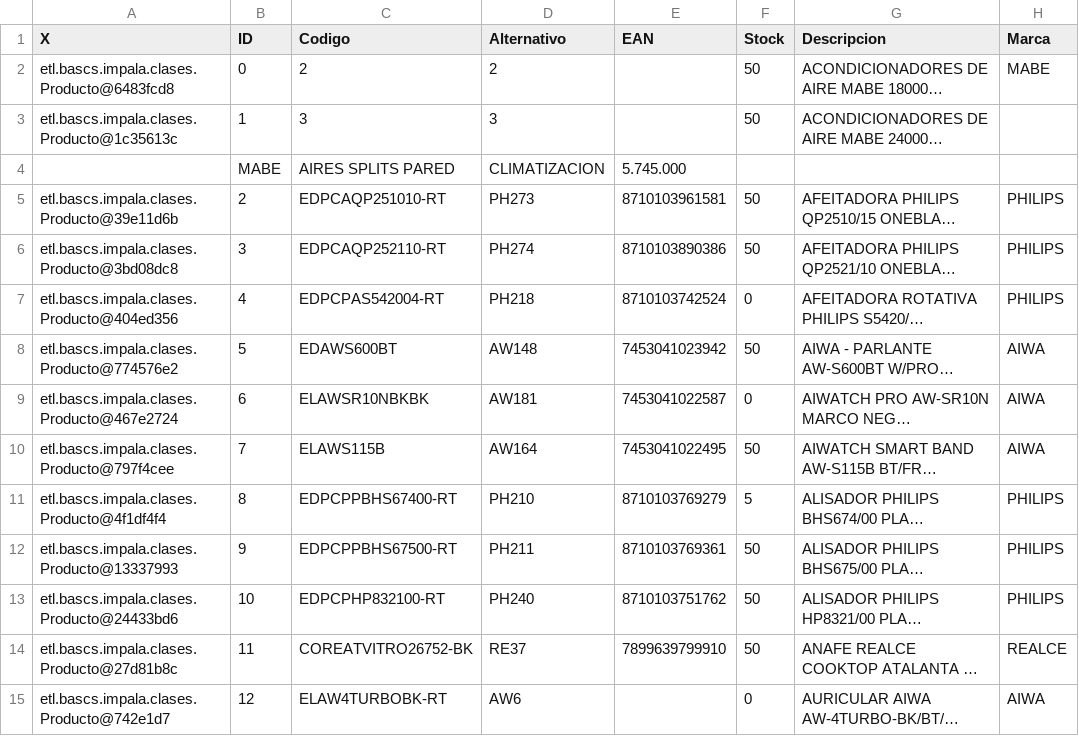
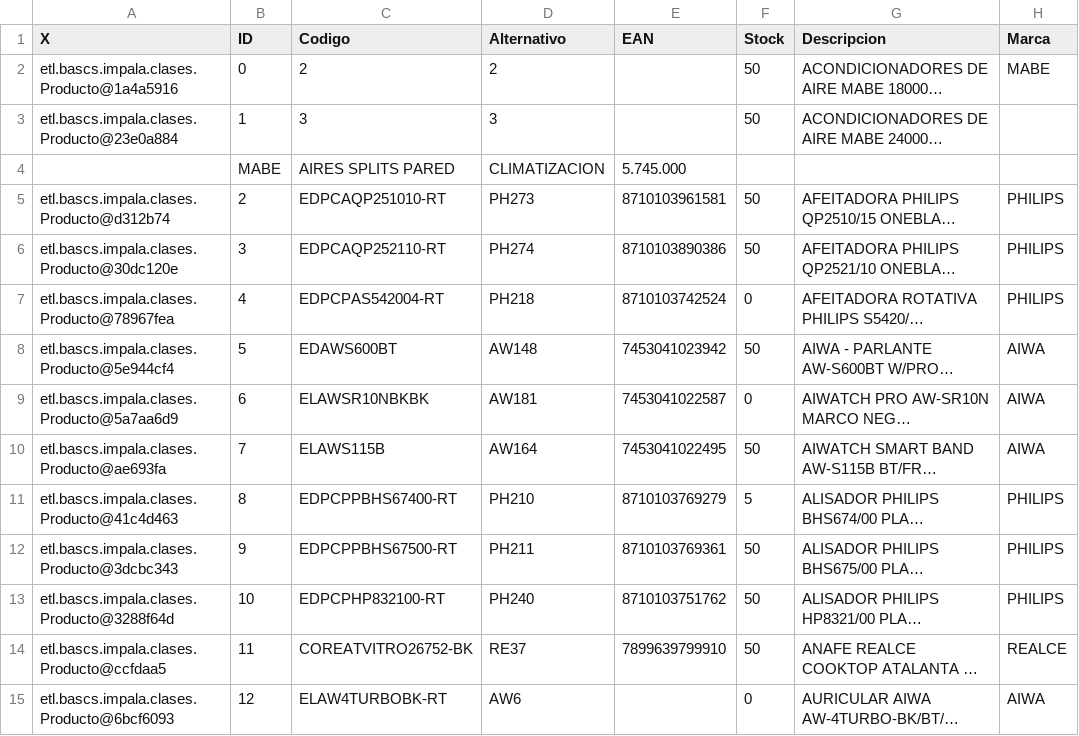
Before and after one commit to dianabenitez16/bascs.etl.SC, a CSV file: export/maestro.csv, drawn as a sheet; only a part is shown; long unchanged cells end in …; the diff covers the shown part only; the diff names each change by its address in the sheet, - before the commit and + after, or states it on an @@ line.

Commit message:
Merge origin/master
Conflicts:
	config/bascs.conf
	config/victoria.conf
	export/maestro.csv
	imagenes/AATECH18-CI-48CHR1.jpg
	nbproject/genfiles.properties
	nbproject/project.properties
	nbproject/project.xml
	src/etl/bascs/impala/clases/Producto.java
	src/etl/bascs/impala/clases/ProductosVictoria.java
	src/etl/bascs/impala/config/Propiedades.java
	src/etl/bascs/impala/json/ConsultaHttp.java
	src/etl/bascs/impala/json/ConsultaHttpVictoria.java
	src/etl/bascs/impala/main.form
	src/etl/bascs/impala/main.java
	src/etl/bascs/impala/worker/DetalleWorker.java
	src/etl/bascs/impala/worker/MaestroWorker.java
	src/etl/bascs/impala/worker/PrestashopWorker.java

```diff
--- a/export/maestro.csv
+++ b/export/maestro.csv
-A2 (X): etl.bascs.impala.clases.Producto@6483fcd8
+A2 (X): etl.bascs.impala.clases.Producto@1a4a5916
-A3 (X): etl.bascs.impala.clases.Producto@1c35613c
+A3 (X): etl.bascs.impala.clases.Producto@23e0a884
-A5 (X): etl.bascs.impala.clases.Producto@39e11d6b
+A5 (X): etl.bascs.impala.clases.Producto@d312b74
-A6 (X): etl.bascs.impala.clases.Producto@3bd08dc8
+A6 (X): etl.bascs.impala.clases.Producto@30dc120e
-A7 (X): etl.bascs.impala.clases.Producto@404ed356
+A7 (X): etl.bascs.impala.clases.Producto@78967fea
-A8 (X): etl.bascs.impala.clases.Producto@774576e2
+A8 (X): etl.bascs.impala.clases.Producto@5e944cf4
-A9 (X): etl.bascs.impala.clases.Producto@467e2724
+A9 (X): etl.bascs.impala.clases.Producto@5a7aa6d9
-A10 (X): etl.bascs.impala.clases.Producto@797f4cee
+A10 (X): etl.bascs.impala.clases.Producto@ae693fa
-A11 (X): etl.bascs.impala.clases.Producto@4f1df4f4
+A11 (X): etl.bascs.impala.clases.Producto@41c4d463
-A12 (X): etl.bascs.impala.clases.Producto@13337993
+A12 (X): etl.bascs.impala.clases.Producto@3dcbc343
-A13 (X): etl.bascs.impala.clases.Producto@24433bd6
+A13 (X): etl.bascs.impala.clases.Producto@3288f64d
-A14 (X): etl.bascs.impala.clases.Producto@27d81b8c
+A14 (X): etl.bascs.impala.clases.Producto@ccfdaa5
-A15 (X): etl.bascs.impala.clases.Producto@742e1d7
+A15 (X): etl.bascs.impala.clases.Producto@6bcf6093
```
Also changed, not shown: 123 edited cells elsewhere in this file, 25 other files.
